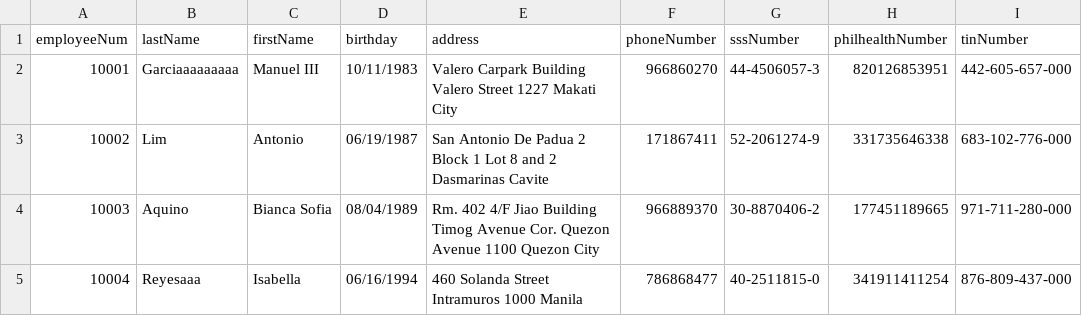
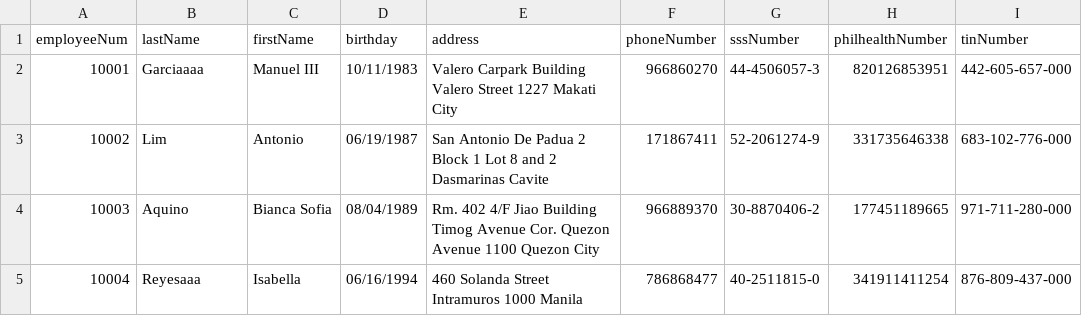
Before and after one commit to shekinahjabez/Terminal-Assessment-MotorPH-Payroll-System-OOP, a CSV file: src/data9/Employee.csv, drawn as a sheet; only a part is shown; the diff names each change by its address in the sheet, - before the commit and + after, or states it on an @@ line.

```diff
--- a/src/data9/Employee.csv
+++ b/src/data9/Employee.csv
-B2 (lastName): Garciaaaaaaaaa
+B2 (lastName): Garciaaaa
```
Also changed, not shown: 26 other files.
